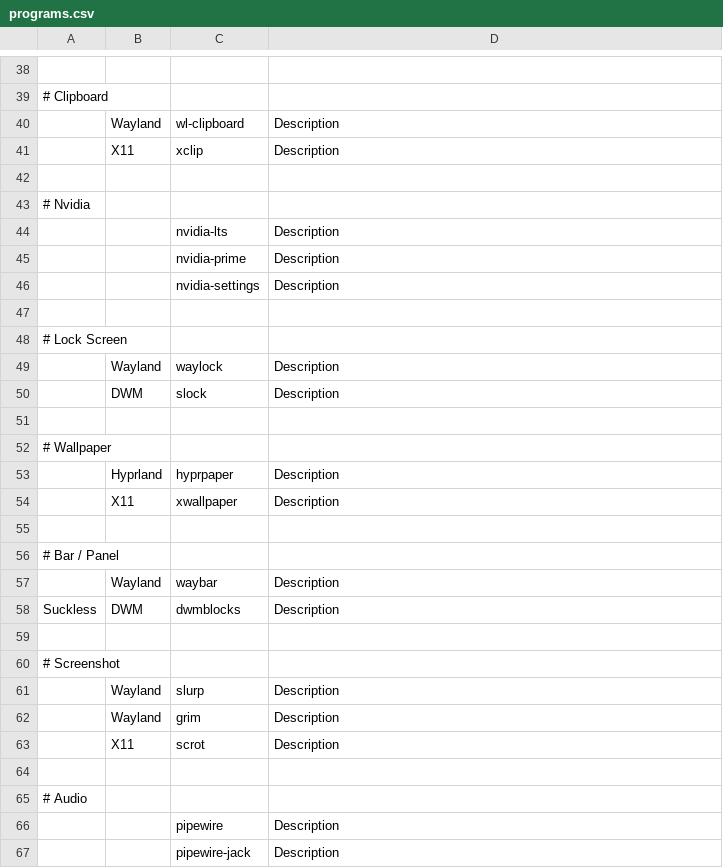
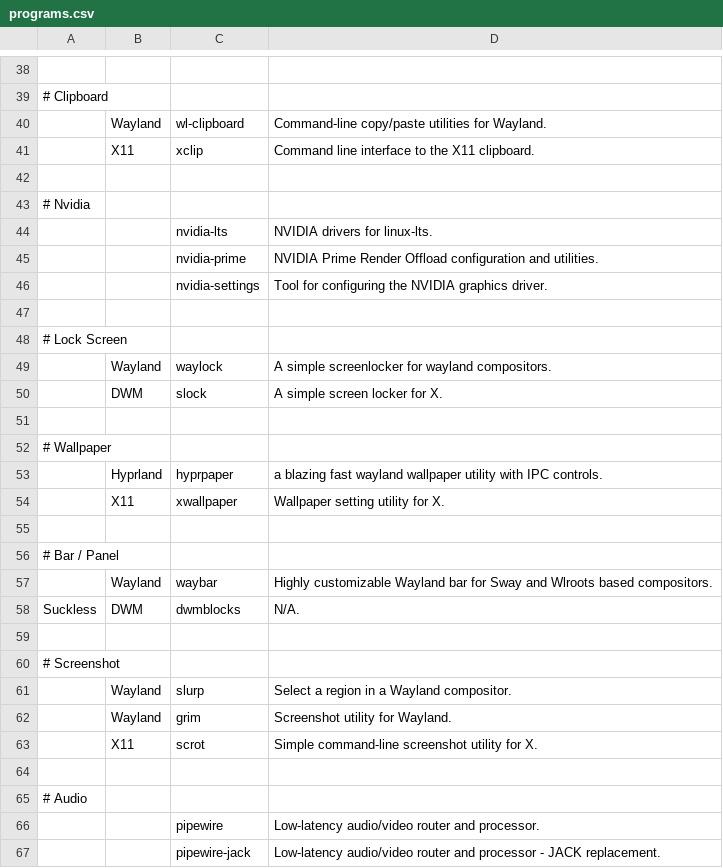
Before and after one commit to themamiza/dotfiles, a CSV file: programs.csv, drawn as a sheet; only a part is shown, gaps mark what is left out; the diff covers the shown part only; the diff names each change by its address in the sheet, - before the commit and + after, or states it on an @@ line.

Commit message:
Added a function to update package descriptions

```diff
--- a/programs.csv
+++ b/programs.csv
-D40: Description
+D40: Command-line copy/paste utilities for Wayland.
-D41: Description
+D41: Command line interface to the X11 clipboard.
-D44: Description
+D44: NVIDIA drivers for linux-lts.
-D45: Description
+D45: NVIDIA Prime Render Offload configuration and utilities.
-D46: Description
+D46: Tool for configuring the NVIDIA graphics driver.
-D49: Description
+D49: A simple screenlocker for wayland compositors.
-D50: Description
+D50: A simple screen locker for X.
-D53: Description
+D53: a blazing fast wayland wallpaper utility with IPC controls.
-D54: Description
+D54: Wallpaper setting utility for X.
-D57: Description
+D57: Highly customizable Wayland bar for Sway and Wlroots based compositors.
-D58: Description
+D58: N/A.
-D61: Description
+D61: Select a region in a Wayland compositor.
-D62: Description
+D62: Screenshot utility for Wayland.
-D63: Description
+D63: Simple command-line screenshot utility for X.
-D66: Description
+D66: Low-latency audio/video router and processor.
-D67: Description
+D67: Low-latency audio/video router and processor - JACK replacement.
```
Also changed, not shown: 112 edited cells elsewhere in this file, 1 other file.
